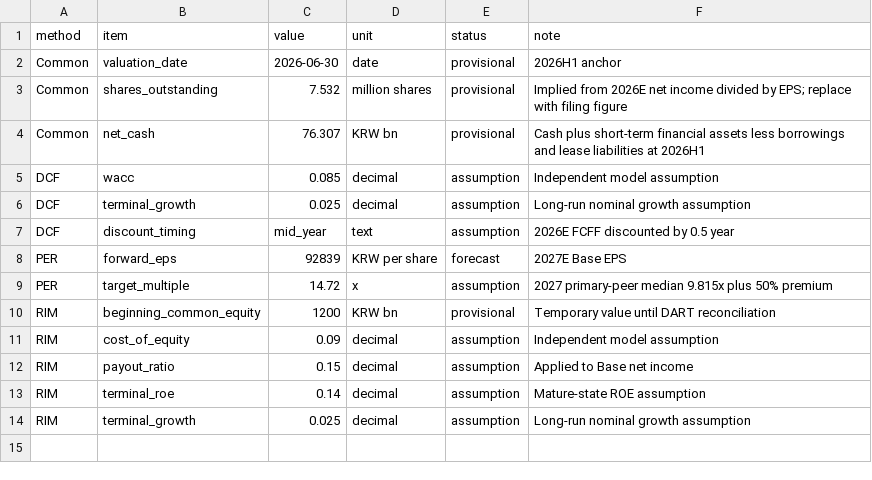
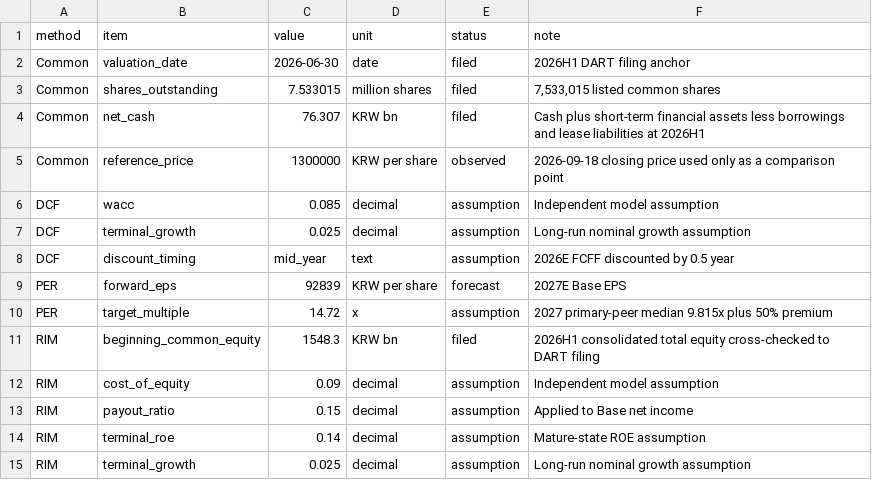
Before and after one commit to tobynn/samyang-foods-equity-research, a CSV file: model/valuation_assumptions.csv, drawn as a sheet.

```diff
--- a/model/valuation_assumptions.csv
+++ b/model/valuation_assumptions.csv
@@ -1,5 +1,6 @@
 method,item,value,unit,status,note
-Common,valuation_date,2026-06-30,date,provisional,2026H1 anchor
-Common,shares_outstanding,7.532,million shares,provisional,Implied from 2026E net income divided by EPS; replace with filing figure
-Common,net_cash,76.307,KRW bn,provisional,Cash plus short-term financial assets less borrowings and lease liabilities at 2026H1
+Common,valuation_date,2026-06-30,date,filed,2026H1 DART filing anchor
+Common,shares_outstanding,7.533015,million shares,filed,"7,533,015 listed common shares"
+Common,net_cash,76.307,KRW bn,filed,Cash plus short-term financial assets less borrowings and lease liabilities at 2026H1
+Common,reference_price,1300000,KRW per share,observed,2026-09-18 closing price used only as a comparison point
 DCF,wacc,0.085,decimal,assumption,Independent model assumption
@@ -9,3 +10,3 @@ PER,forward_eps,92839,KRW per share,forecast,2027E Base EPS
 PER,target_multiple,14.72,x,assumption,2027 primary-peer median 9.815x plus 50% premium
-RIM,beginning_common_equity,1200,KRW bn,provisional,Temporary value until DART reconciliation
+RIM,beginning_common_equity,1548.3,KRW bn,filed,2026H1 consolidated total equity cross-checked to DART filing
 RIM,cost_of_equity,0.09,decimal,assumption,Independent model assumption
```
Also changed, not shown: data/source_registry.csv, 17 other files.
